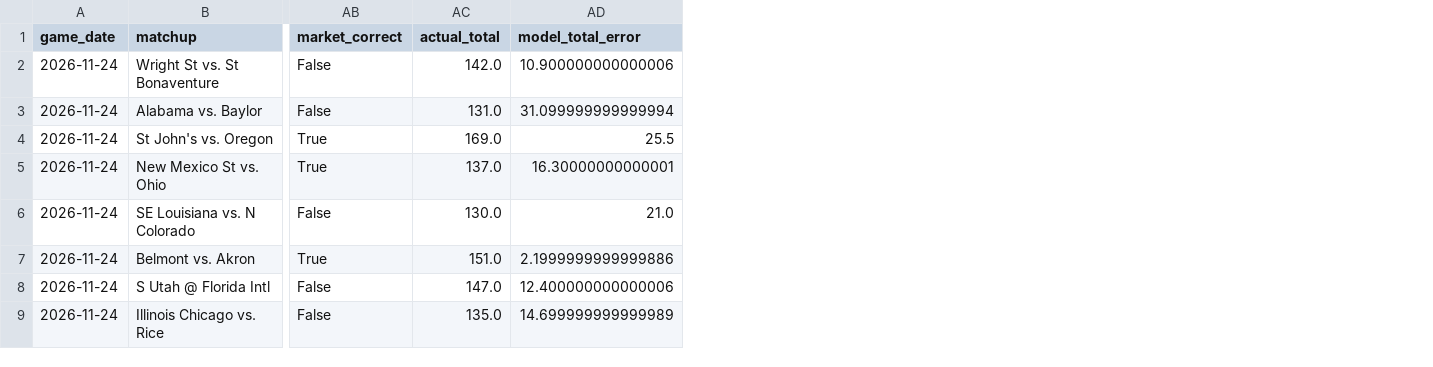
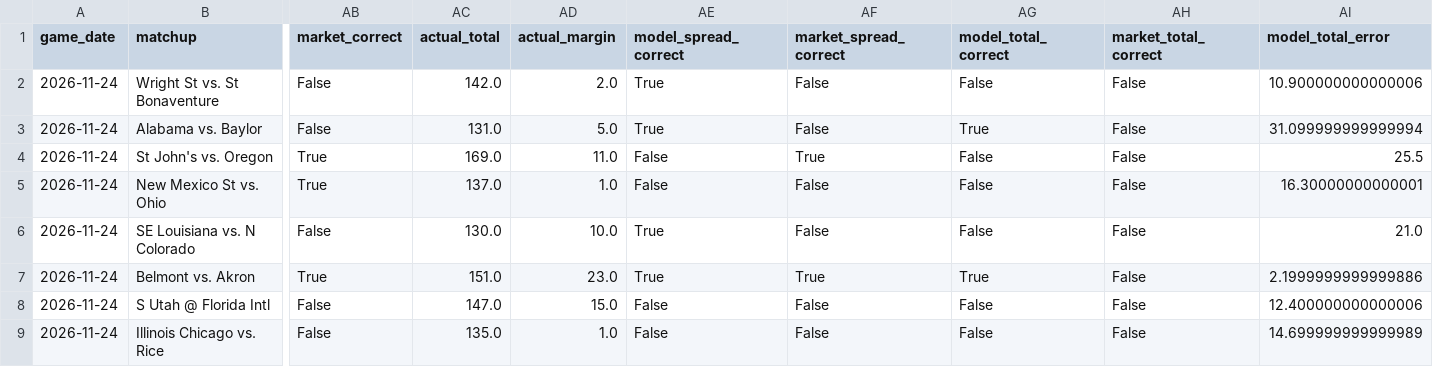
Before and after one commit to tmgrady93-bit/ncaa-basketball-model, a CSV file: data/yesterday_model_scorecard.csv, drawn as a sheet; only a part is shown, gaps mark what is left out; the diff names each change by its address in the sheet, - before the commit and + after, or states it on an @@ line.

```diff
--- a/data/yesterday_model_scorecard.csv
+++ b/data/yesterday_model_scorecard.csv
+column AD (actual_margin), rows 2-9: 2.0 | 5.0 | 11.0 | 1.0 | 10.0 | 23.0 | 15.0 | 1.0
+column AE (model_spread_correct), rows 2-9: True | True | False | False | True | True | False | False
+column AF (market_spread_correct), rows 2-9: False | False | True | False | False | True | False | False
+column AG (model_total_correct), rows 2-9: False | True | False | False | False | True | False | False
+column AH (market_total_correct), rows 2-9: all False
```
Also changed, not shown: data/2027_upcoming_with_benchmarks.csv, data/draftkings_ncaab_odds.csv, 5 other files.
